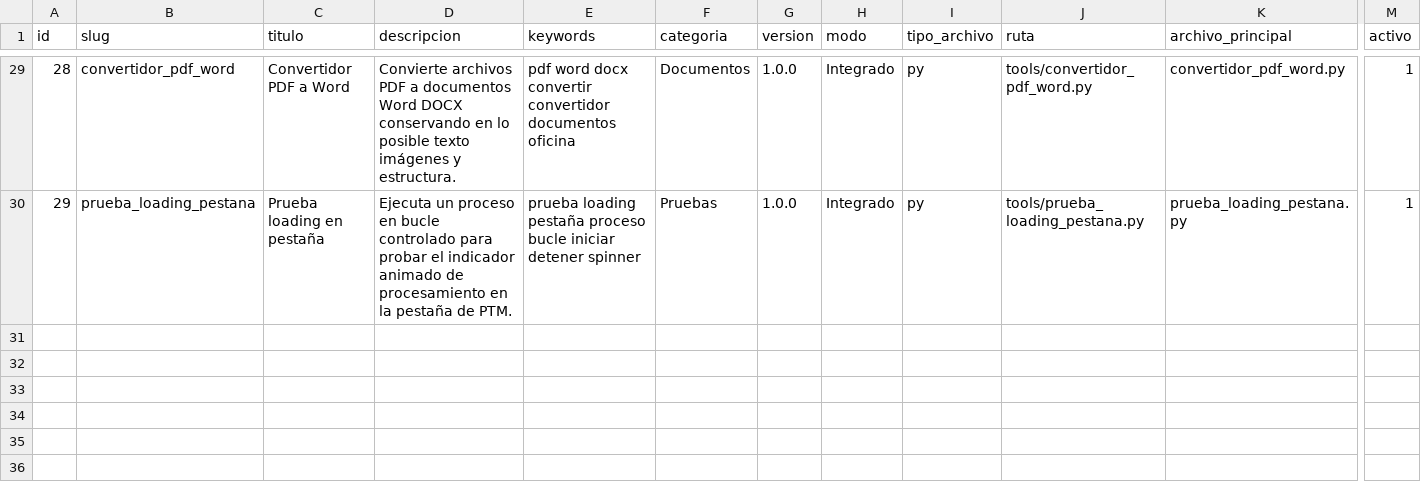
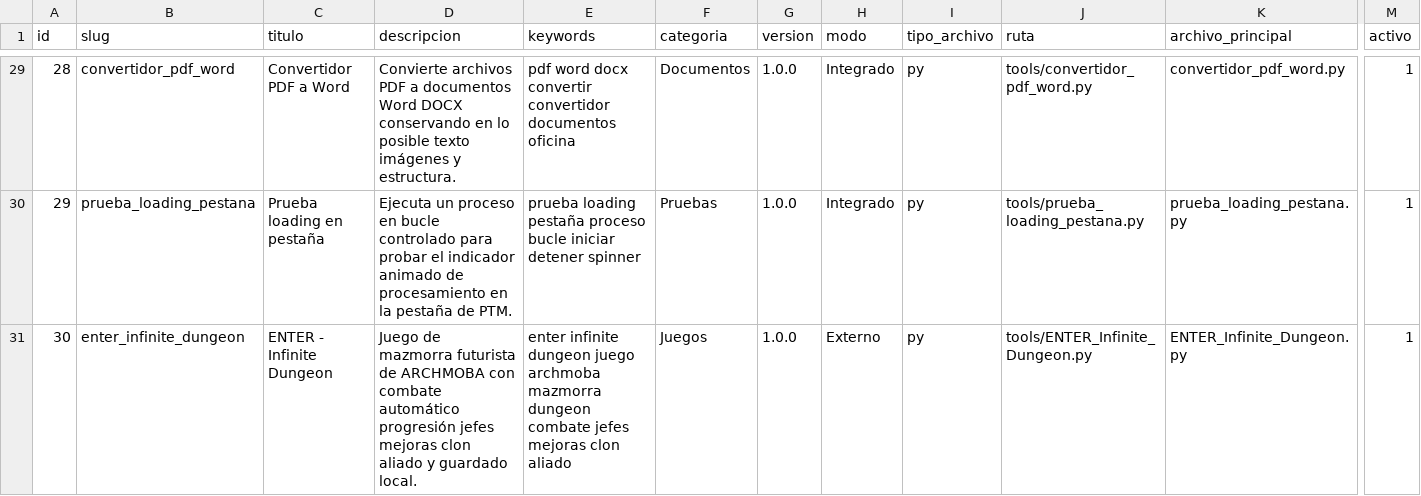
Before and after one commit to mobatfb/archmoba-config, a CSV file: PTM/guide.csv, drawn as a sheet; only a part is shown, gaps mark what is left out; rows hold the shown columns only; the diff names each change by its address in the sheet, - before the commit and + after, or states it on an @@ line.

Commit message:
Registrar ENTER Infinite Dungeon en PTM

```diff
--- a/PTM/guide.csv
+++ b/PTM/guide.csv
+row 31: 30 | enter_infinite_dungeon | ENTER - Infinite Dungeon | Juego de mazmorra futurista de ARCHMOBA con combate automático progresión jefes mejoras clon aliado y guardado local. | enter infinite dungeon juego archmoba mazmorra dungeon combate jefes mejoras clon aliado | Juegos | 1.0.0 | Externo | py | tools/ENTER_Infinite_Dungeon.py | ENTER_Infinite_Dungeon.py | 1
```
